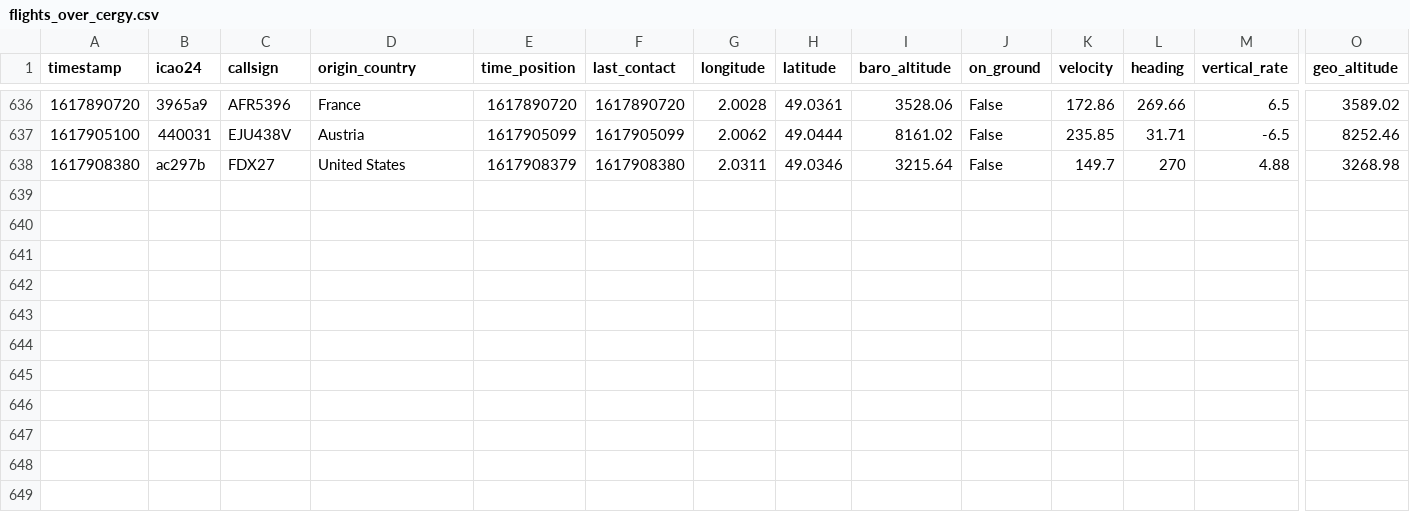
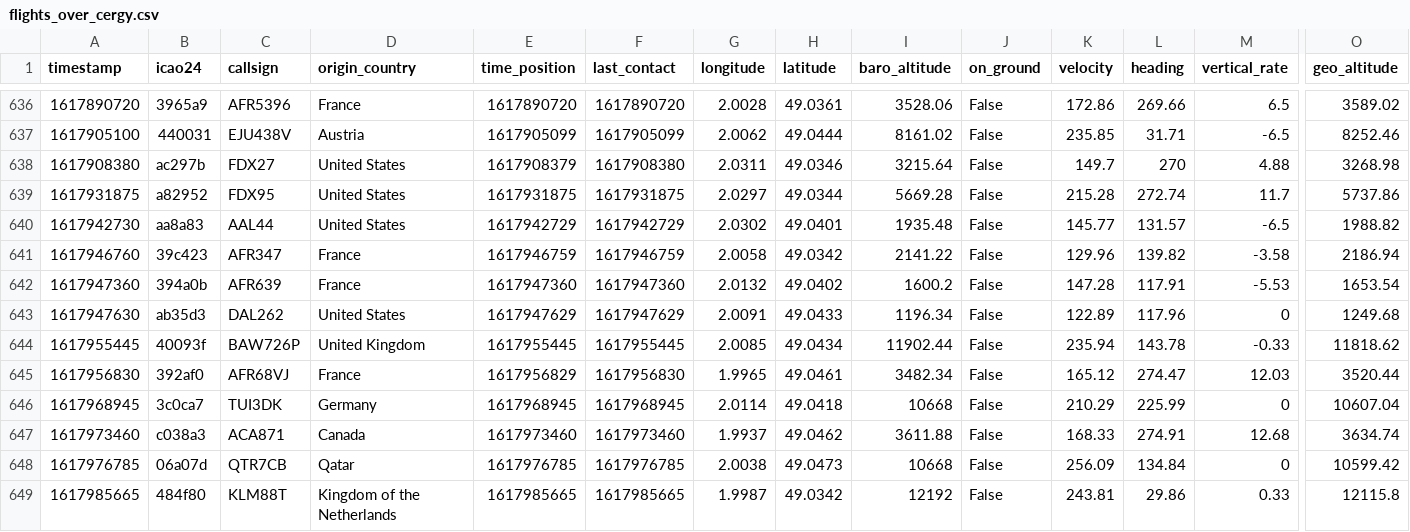
Before and after one commit to Gamma-Software/cergy_flight_radar, a CSV file: flights_over_cergy.csv, drawn as a sheet; only a part is shown, gaps mark what is left out; rows hold the shown columns only; the diff names each change by its address in the sheet, - before the commit and + after, or states it on an @@ line.

Commit message:
Update flight database over cergy

```diff
--- a/flights_over_cergy.csv
+++ b/flights_over_cergy.csv
+row 639: 1617931875 | a82952 | FDX95 | United States | 1617931875 | 1617931875 | 2.0297 | 49.0344 | 5669.28 | False | 215.28 | 272.74 | 11.7 | 5737.86
+row 640: 1617942730 | aa8a83 | AAL44 | United States | 1617942729 | 1617942729 | 2.0302 | 49.0401 | 1935.48 | False | 145.77 | 131.57 | -6.5 | 1988.82
+row 641: 1617946760 | 39c423 | AFR347 | France | 1617946759 | 1617946759 | 2.0058 | 49.0342 | 2141.22 | False | 129.96 | 139.82 | -3.58 | 2186.94
+row 642: 1617947360 | 394a0b | AFR639 | France | 1617947360 | 1617947360 | 2.0132 | 49.0402 | 1600.2 | False | 147.28 | 117.91 | -5.53 | 1653.54
+row 643: 1617947630 | ab35d3 | DAL262 | United States | 1617947629 | 1617947629 | 2.0091 | 49.0433 | 1196.34 | False | 122.89 | 117.96 | 0 | 1249.68
+row 644: 1617955445 | 40093f | BAW726P | United Kingdom | 1617955445 | 1617955445 | 2.0085 | 49.0434 | 11902.44 | False | 235.94 | 143.78 | -0.33 | 11818.62
+row 645: 1617956830 | 392af0 | AFR68VJ | France | 1617956829 | 1617956830 | 1.9965 | 49.0461 | 3482.34 | False | 165.12 | 274.47 | 12.03 | 3520.44
+row 646: 1617968945 | 3c0ca7 | TUI3DK | Germany | 1617968945 | 1617968945 | 2.0114 | 49.0418 | 10668 | False | 210.29 | 225.99 | 0 | 10607.04
+row 647: 1617973460 | c038a3 | ACA871 | Canada | 1617973460 | 1617973460 | 1.9937 | 49.0462 | 3611.88 | False | 168.33 | 274.91 | 12.68 | 3634.74
+row 648: 1617976785 | 06a07d | QTR7CB | Qatar | 1617976785 | 1617976785 | 2.0038 | 49.0473 | 10668 | False | 256.09 | 134.84 | 0 | 10599.42
+row 649: 1617985665 | 484f80 | KLM88T | Kingdom of the Netherlands | 1617985665 | 1617985665 | 1.9987 | 49.0342 | 12192 | False | 243.81 | 29.86 | 0.33 | 12115.8
```
